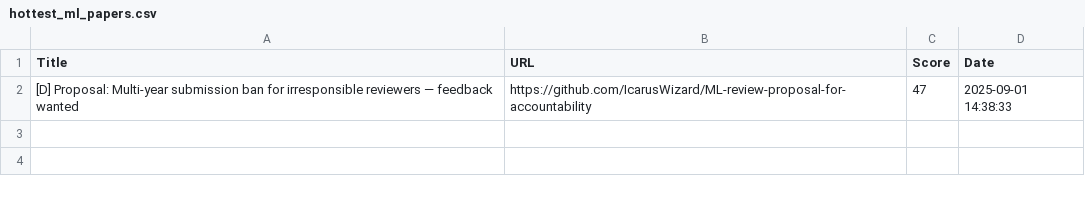
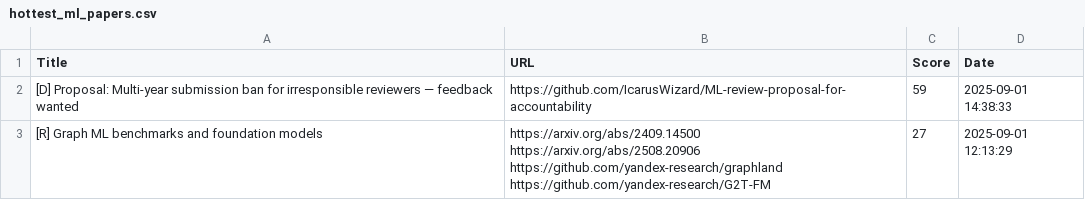
Before and after one commit to alishobeiri/Popular-ML-Projects, a CSV file: hottest_ml_papers.csv, drawn as a sheet.

Commit message:
Update results from latest_papers.py script

```diff
--- a/hottest_ml_papers.csv
+++ b/hottest_ml_papers.csv
@@ -1,2 +1,6 @@
 Title,URL,Score,Date
-[D] Proposal: Multi-year submission ban for irresponsible reviewers — feedback wanted,https://github.com/IcarusWizard/ML-review-proposal-for-accountability,47,2025-09-01 14:38:33
+[D] Proposal: Multi-year submission ban for irresponsible reviewers — feedback wanted,https://github.com/IcarusWizard/ML-review-proposal-for-accountability,59,2025-09-01 14:38:33
+[R] Graph ML benchmarks and foundation models,"https://arxiv.org/abs/2409.14500
+https://arxiv.org/abs/2508.20906
+https://github.com/yandex-research/graphland
+https://github.com/yandex-research/G2T-FM",27,2025-09-01 12:13:29
```
Also changed, not shown: 1 other file.
